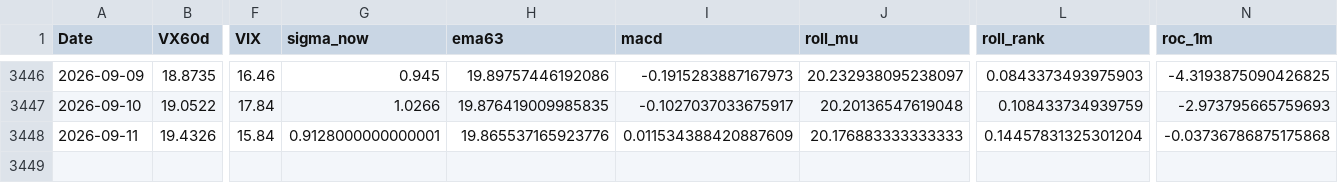
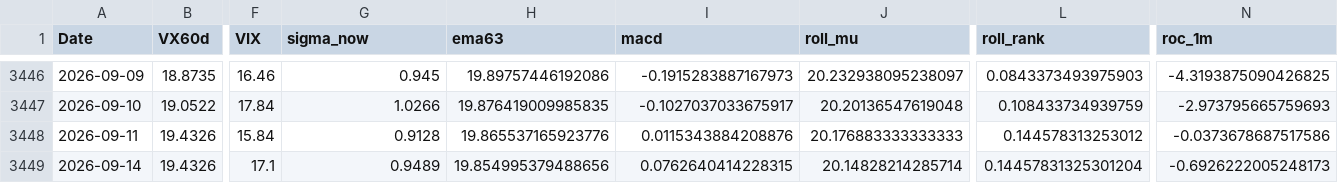
Before and after one commit to laimanto/VF75-strategy, a CSV file: data/features.csv, drawn as a sheet; only a part is shown, gaps mark what is left out; rows hold the shown columns only; the diff names each change by its address in the sheet, - before the commit and + after, or states it on an @@ line.

```diff
--- a/data/features.csv
+++ b/data/features.csv
-G3448 (sigma_now): 0.9128000000000001
+G3448 (sigma_now): 0.9128
-I3448 (macd): 0.011534388420887609
+I3448 (macd): 0.0115343884208876
-L3448 (roll_rank): 0.14457831325301204
+L3448 (roll_rank): 0.144578313253012
-N3448 (roc_1m): -0.03736786875175868
+N3448 (roc_1m): -0.0373678687517586
+row 3449: 2026-09-14 | 19.4326 | 17.1 | 0.9489 | 19.854995379488656 | 0.0762640414228315 | 20.14828214285714 | 0.14457831325301204 | -0.6926222005248173
```
Also changed, not shown: data/option_price.csv, data/trades.csv, 5 other files.
